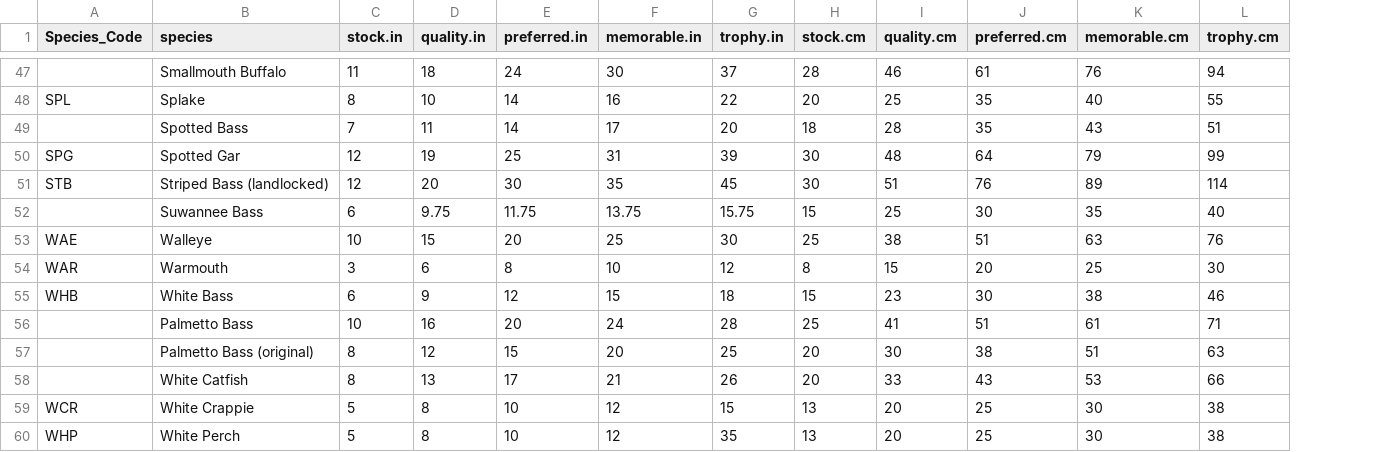
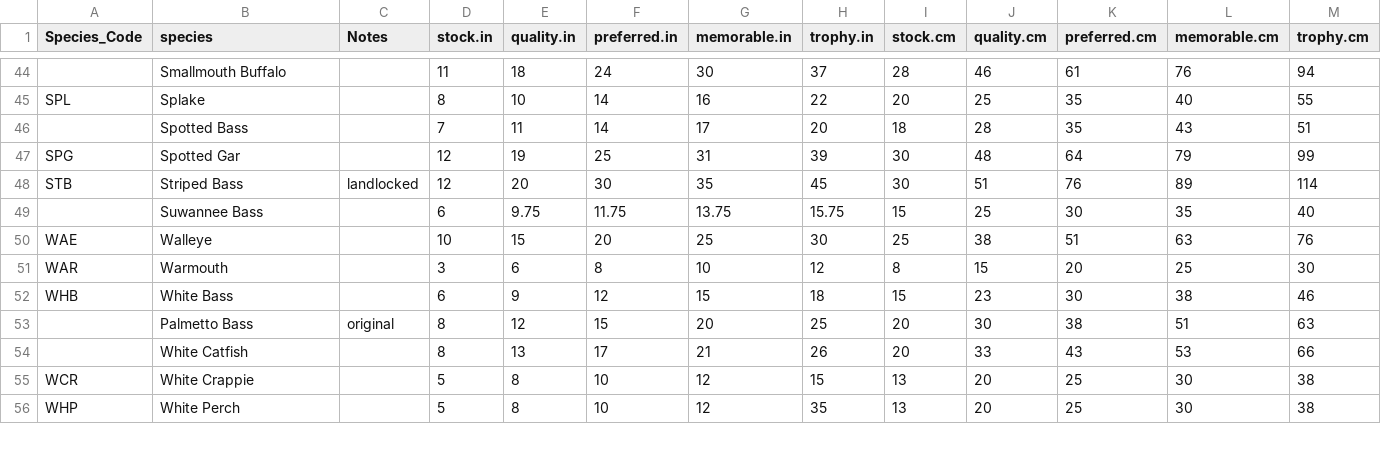
Before and after one commit to DNRFISH/MFA, a CSV file: data/Gabelhouse_RSD_lengths.csv, drawn as a sheet; only a part is shown, gaps mark what is left out; removed rows and columns are numbered as before the commit, all else as after; the diff covers the shown part only; the diff names each change by its address in the sheet, - before the commit and + after, or states it on an @@ line.

Commit message:
cleaned up species names to allow the join with new data

```diff
--- a/data/Gabelhouse_RSD_lengths.csv
+++ b/data/Gabelhouse_RSD_lengths.csv
+column C (Notes), rows 48-53: landlocked |  |  |  |  | original
-B48 (species): Striped Bass (landlocked)
+B48 (species): Striped Bass
-row 56:  | Palmetto Bass | 10 | 16 | 20 | 24 | 28 | 25 | 41 | 51 | 61 | 71
-B53 (species): Palmetto Bass (original)
+B53 (species): Palmetto Bass
```
Also changed, not shown: 3 removed rows and 2 edited cells elsewhere in this file.
